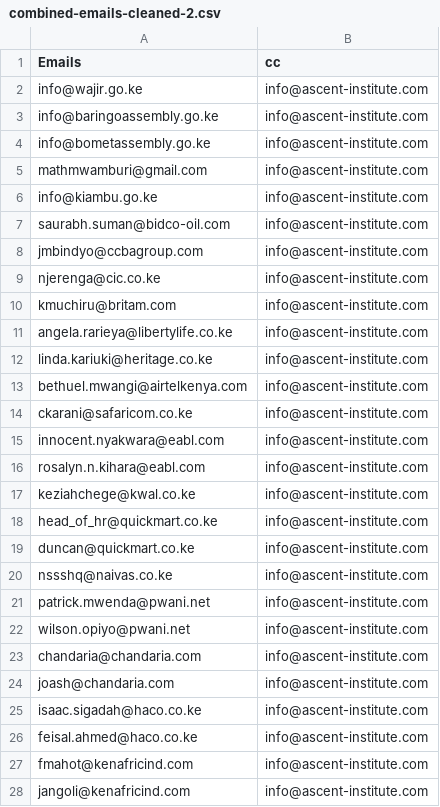
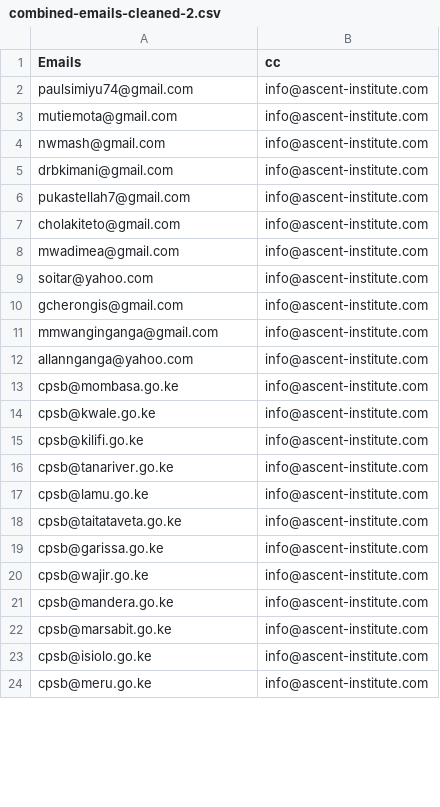
Before and after one commit to IainMosima/bulk-email-sender, a CSV file: combined-emails-cleaned-2.csv, drawn as a sheet; only a part is shown; the diff covers the shown part only.

Commit message:
more data analysis and data refining

```diff
--- a/combined-emails-cleaned-2.csv
+++ b/combined-emails-cleaned-2.csv
@@ -1,28 +1,24 @@
 Emails,cc
-info@wajir.go.ke,info@ascent-institute.com
-info@baringoassembly.go.ke,info@ascent-institute.com
-info@bometassembly.go.ke,info@ascent-institute.com
-mathmwamburi@gmail.com,info@ascent-institute.com
-info@kiambu.go.ke,info@ascent-institute.com
-saurabh.suman@bidco-oil.com,info@ascent-institute.com
-jmbindyo@ccbagroup.com,info@ascent-institute.com
-njerenga@cic.co.ke,info@ascent-institute.com
-kmuchiru@britam.com,info@ascent-institute.com
-angela.rarieya@libertylife.co.ke,info@ascent-institute.com
-linda.kariuki@heritage.co.ke,info@ascent-institute.com
-bethuel.mwangi@airtelkenya.com,info@ascent-institute.com
-ckarani@safaricom.co.ke,info@ascent-institute.com
-innocent.nyakwara@eabl.com,info@ascent-institute.com
-rosalyn.n.kihara@eabl.com,info@ascent-institute.com
-keziahchege@kwal.co.ke,info@ascent-institute.com
-head_of_hr@quickmart.co.ke,info@ascent-institute.com
-duncan@quickmart.co.ke,info@ascent-institute.com
-nssshq@naivas.co.ke,info@ascent-institute.com
-patrick.mwenda@pwani.net,info@ascent-institute.com
-wilson.opiyo@pwani.net,info@ascent-institute.com
-chandaria@chandaria.com,info@ascent-institute.com
-joash@chandaria.com,info@ascent-institute.com
-isaac.sigadah@haco.co.ke,info@ascent-institute.com
-feisal.ahmed@haco.co.ke,info@ascent-institute.com
-fmahot@kenafricind.com,info@ascent-institute.com
-jangoli@kenafricind.com,info@ascent-institute.com
+paulsimiyu74@gmail.com,info@ascent-institute.com
+mutiemota@gmail.com,info@ascent-institute.com
+nwmash@gmail.com,info@ascent-institute.com
+drbkimani@gmail.com,info@ascent-institute.com
+pukastellah7@gmail.com,info@ascent-institute.com
+cholakiteto@gmail.com,info@ascent-institute.com
+mwadimea@gmail.com,info@ascent-institute.com
+soitar@yahoo.com,info@ascent-institute.com
+gcherongis@gmail.com,info@ascent-institute.com
+mmwanginganga@gmail.com,info@ascent-institute.com
+allannganga@yahoo.com,info@ascent-institute.com
+cpsb@mombasa.go.ke,info@ascent-institute.com
+cpsb@kwale.go.ke,info@ascent-institute.com
+cpsb@kilifi.go.ke,info@ascent-institute.com
+cpsb@tanariver.go.ke,info@ascent-institute.com
+cpsb@lamu.go.ke,info@ascent-institute.com
+cpsb@taitataveta.go.ke,info@ascent-institute.com
+cpsb@garissa.go.ke,info@ascent-institute.com
+cpsb@wajir.go.ke,info@ascent-institute.com
+cpsb@mandera.go.ke,info@ascent-institute.com
+cpsb@marsabit.go.ke,info@ascent-institute.com
+cpsb@isiolo.go.ke,info@ascent-institute.com
+cpsb@meru.go.ke,info@ascent-institute.com
```
Also changed, not shown: 8 removed rows and 46 edited cells elsewhere in this file, 6 other files.
